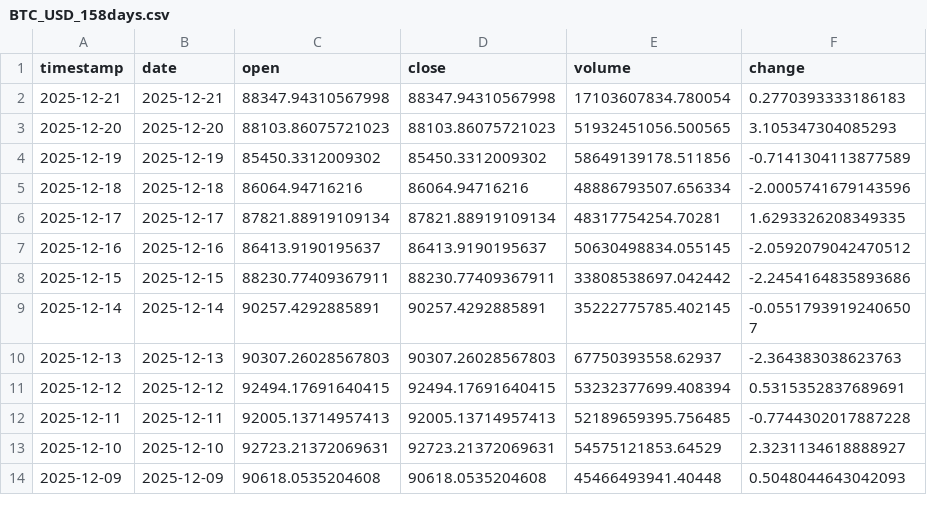
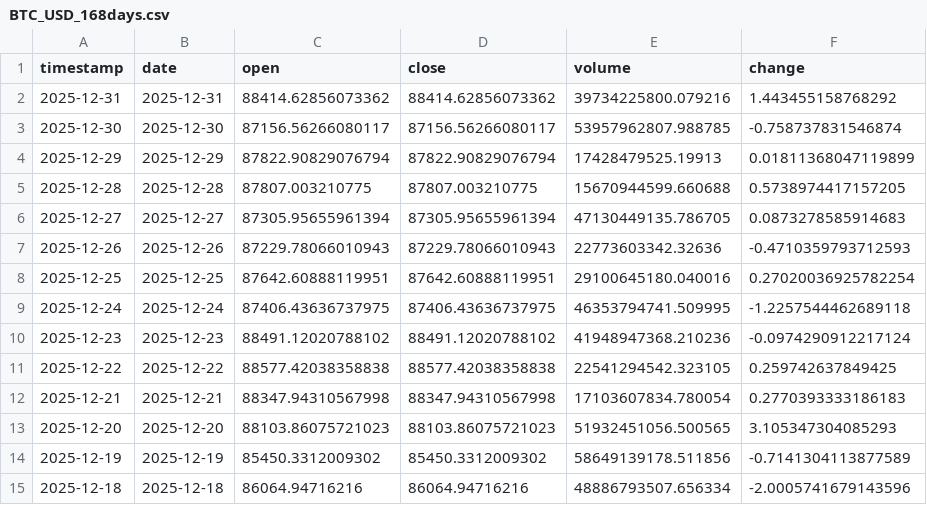
Before and after one commit to ozkanuysal/bitcoin_pred, a CSV file: data/BTC_USD_168days.csv (was data/BTC_USD_158days.csv), drawn as a sheet; only a part is shown; the shorter side is filled out with more unchanged rows.

```diff
--- a/data/BTC_USD_158days.csv
+++ b/data/BTC_USD_168days.csv
@@ -1,2 +1,12 @@
 timestamp,date,open,close,volume,change
+2025-12-31,2025-12-31,88414.62856073362,88414.62856073362,39734225800.079216,1.443455158768292
+2025-12-30,2025-12-30,87156.56266080117,87156.56266080117,53957962807.988785,-0.758737831546874
+2025-12-29,2025-12-29,87822.90829076794,87822.90829076794,17428479525.19913,0.01811368047119899
+2025-12-28,2025-12-28,87807.003210775,87807.003210775,15670944599.660688,0.5738974417157205
+2025-12-27,2025-12-27,87305.95655961394,87305.95655961394,47130449135.786705,0.0873278585914683
+2025-12-26,2025-12-26,87229.78066010943,87229.78066010943,22773603342.32636,-0.4710359793712593
+2025-12-25,2025-12-25,87642.60888119951,87642.60888119951,29100645180.040016,0.27020036925782254
+2025-12-24,2025-12-24,87406.43636737975,87406.43636737975,46353794741.509995,-1.2257544462689118
+2025-12-23,2025-12-23,88491.12020788102,88491.12020788102,41948947368.210236,-0.0974290912217124
+2025-12-22,2025-12-22,88577.42038358838,88577.42038358838,22541294542.323105,0.259742637849425
 2025-12-21,2025-12-21,88347.94310567998,88347.94310567998,17103607834.780054,0.2770393333186183
```
Also changed, not shown: 1 other file.
